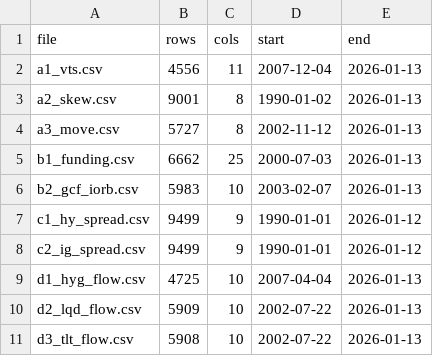
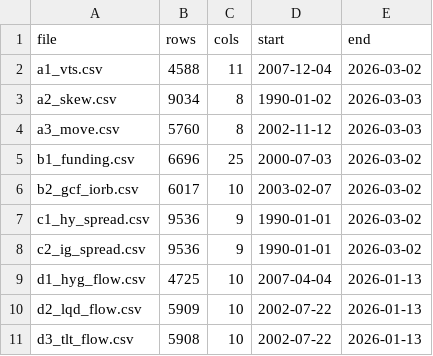
Before and after one commit to xiaoheiclaw/macro-monitor-minsky, a CSV file: trend/data/_factor_summary.csv, drawn as a sheet.

```diff
--- a/trend/data/_factor_summary.csv
+++ b/trend/data/_factor_summary.csv
@@ -1,9 +1,9 @@
 file,rows,cols,start,end
-a1_vts.csv,4556,11,2007-12-04,2026-01-13
-a2_skew.csv,9001,8,1990-01-02,2026-01-13
-a3_move.csv,5727,8,2002-11-12,2026-01-13
-b1_funding.csv,6662,25,2000-07-03,2026-01-13
-b2_gcf_iorb.csv,5983,10,2003-02-07,2026-01-13
-c1_hy_spread.csv,9499,9,1990-01-01,2026-01-12
-c2_ig_spread.csv,9499,9,1990-01-01,2026-01-12
+a1_vts.csv,4588,11,2007-12-04,2026-03-02
+a2_skew.csv,9034,8,1990-01-02,2026-03-03
+a3_move.csv,5760,8,2002-11-12,2026-03-03
+b1_funding.csv,6696,25,2000-07-03,2026-03-02
+b2_gcf_iorb.csv,6017,10,2003-02-07,2026-03-02
+c1_hy_spread.csv,9536,9,1990-01-01,2026-03-02
+c2_ig_spread.csv,9536,9,1990-01-01,2026-03-02
 d1_hyg_flow.csv,4725,10,2007-04-04,2026-01-13
```
Also changed, not shown: trend/data/b2_gcf_iorb.csv, trend/data/d1_hyg_flow.csv, 6 other files.
